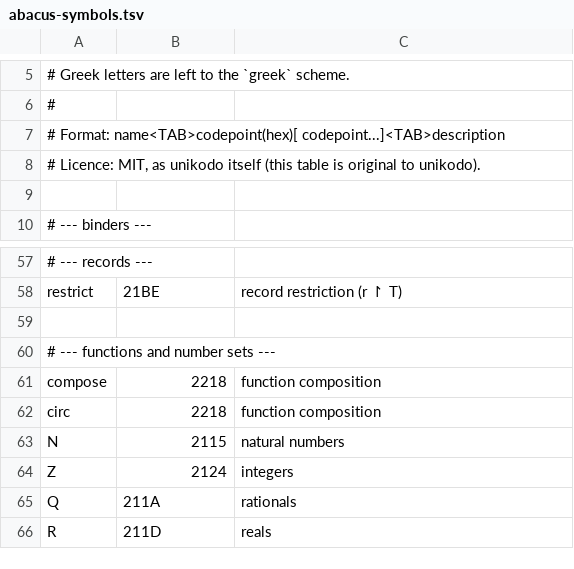
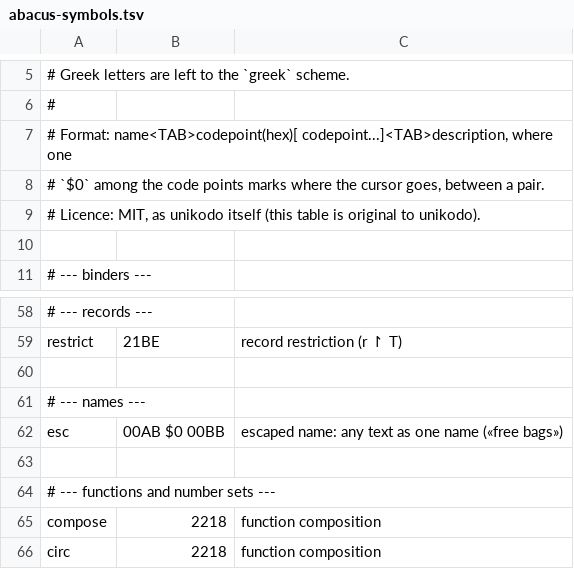
Before and after one commit to Deducteam/unikodo, a TSV file: crates/unikodo-core/data/abacus-symbols.tsv, drawn as a sheet; only a part is shown, gaps mark what is left out; the shorter side is filled out with more unchanged rows; the diff names each change by its address in the sheet, - before the commit and + after, or states it on an @@ line.

```diff
--- a/crates/unikodo-core/data/abacus-symbols.tsv
+++ b/crates/unikodo-core/data/abacus-symbols.tsv
-A7: …Format: name<TAB>codepoint(hex)[ codepoint...]<TAB>description
+A7: …Format: name<TAB>codepoint(hex)[ codepoint...]<TAB>description, where one
+row 8: # `$0` among the code points marks where the cursor goes, between a pair.
+row 60: (empty)
+row 61: # --- names ---
+row 62: esc | 00AB $0 00BB | escaped name: any text as one name («free bags»)
```
Also changed, not shown: 5 other files.
